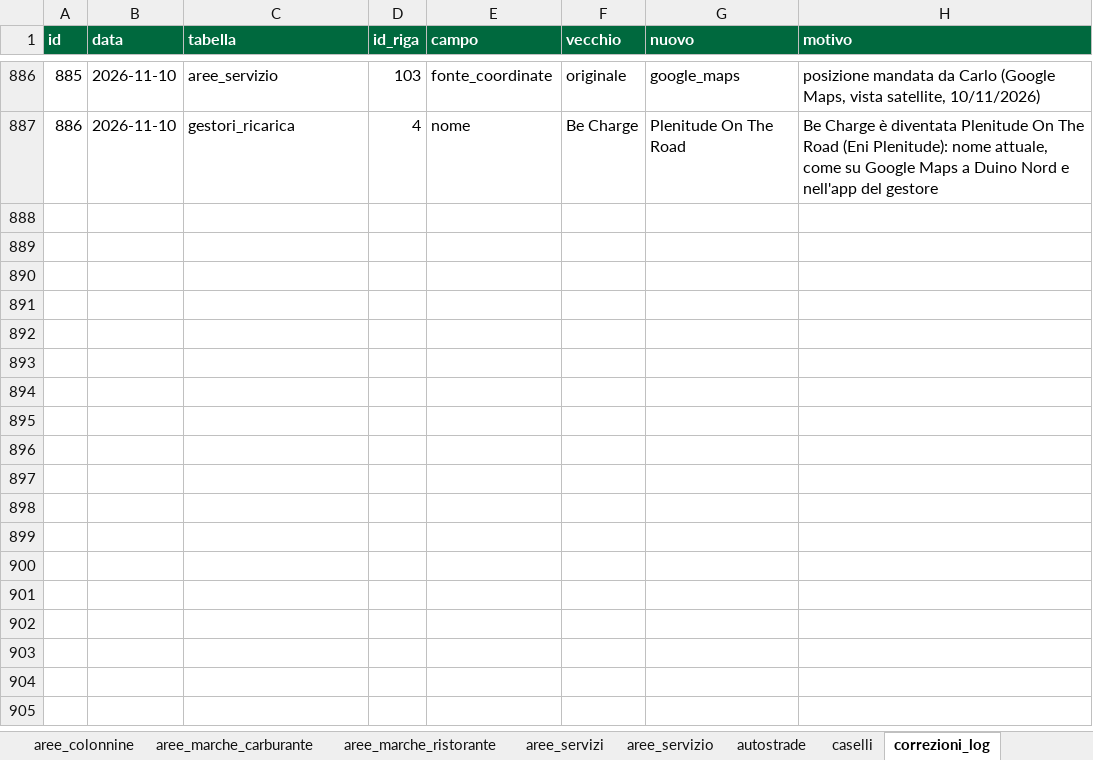
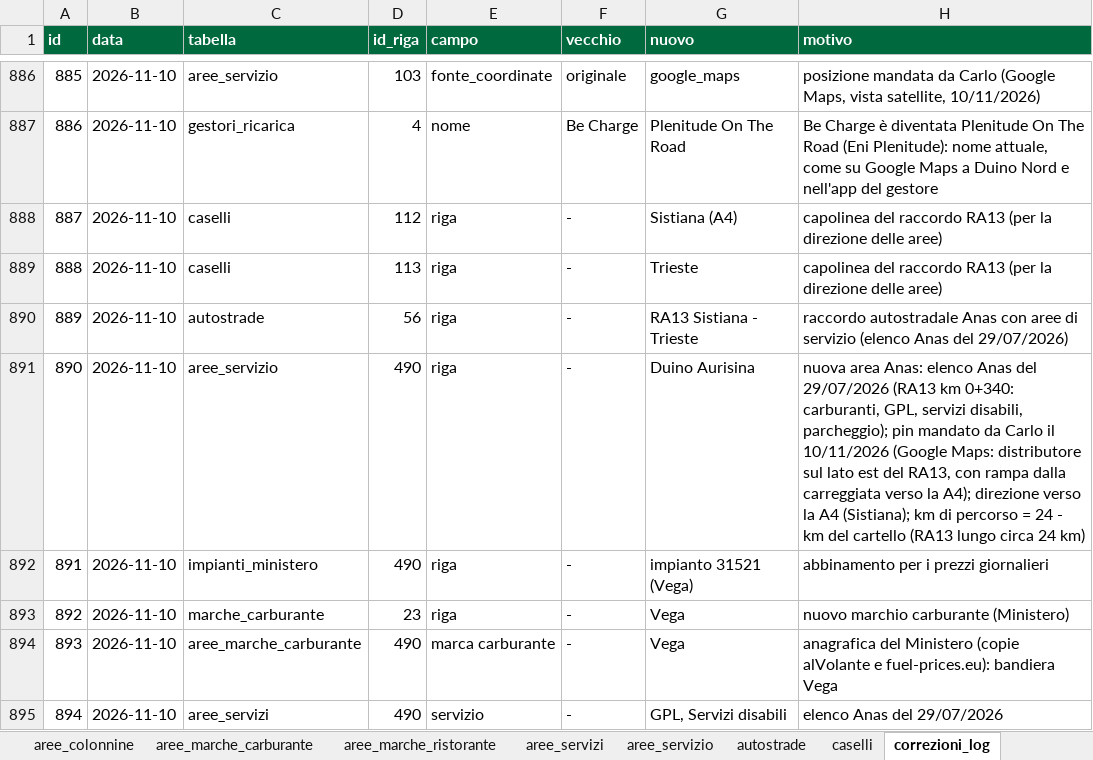
Before and after one commit to csantacroce/iviaggi-dati, an Excel workbook: source/dati.xlsx, sheet correzioni_log, drawn as a sheet; only a part is shown, gaps mark what is left out; values as stored, in another font and other column widths than the file's, no borders; the diff names each change by its address in the sheet, - before the commit and + after, or states it on an @@ line.

```diff
--- a/source/dati.xlsx (sheet correzioni_log)
+++ b/source/dati.xlsx (sheet correzioni_log)
+row 888: 887 | 2026-11-10 | caselli | 112 | riga | - | Sistiana (A4) | capolinea del raccordo RA13 (per la direzione delle aree)
+row 889: 888 | 2026-11-10 | caselli | 113 | riga | - | Trieste | capolinea del raccordo RA13 (per la direzione delle aree)
+row 890: 889 | 2026-11-10 | autostrade | 56 | riga | - | RA13 Sistiana - Trieste | raccordo autostradale Anas con aree di servizio (elenco Anas del 29/07/2026)
+row 891: 890 | 2026-11-10 | aree_servizio | 490 | riga | - | Duino Aurisina | nuova area Anas: elenco Anas del 29/07/2026 (RA13 km 0+340: carburanti, GPL, servizi disabili, parcheggio); pin mandato da Carlo il 10/11/2026 (Google Maps: distributore sul lato est del RA13, con rampa dalla carreggiata verso la A4); direzione verso la A4 (Sistiana); km di percorso = 24 - km del cartello (RA13 lungo circa 24 km)
+row 892: 891 | 2026-11-10 | impianti_ministero | 490 | riga | - | impianto 31521 (Vega) | abbinamento per i prezzi giornalieri
+row 893: 892 | 2026-11-10 | marche_carburante | 23 | riga | - | Vega | nuovo marchio carburante (Ministero)
+row 894: 893 | 2026-11-10 | aree_marche_carburante | 490 | marca carburante | - | Vega | anagrafica del Ministero (copie alVolante e fuel-prices.eu): bandiera Vega
+row 895: 894 | 2026-11-10 | aree_servizi | 490 | servizio | - | GPL, Servizi disabili | elenco Anas del 29/07/2026
```
Also changed, not shown: sheet aree_servizio, sheet aree_servizi, sheet autostrade, sheet impianti_ministero, sheet caselli, sheet aree_marche_carburante, 2 more sheets, 4 other files.
